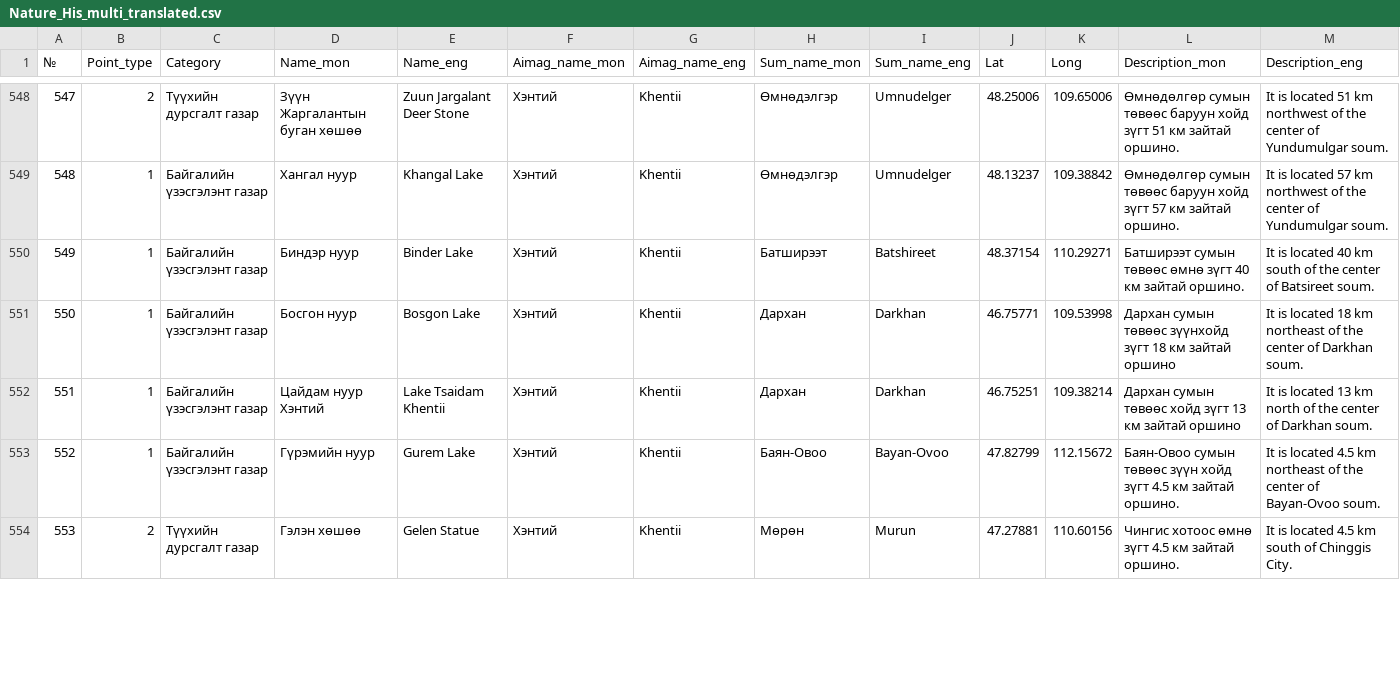
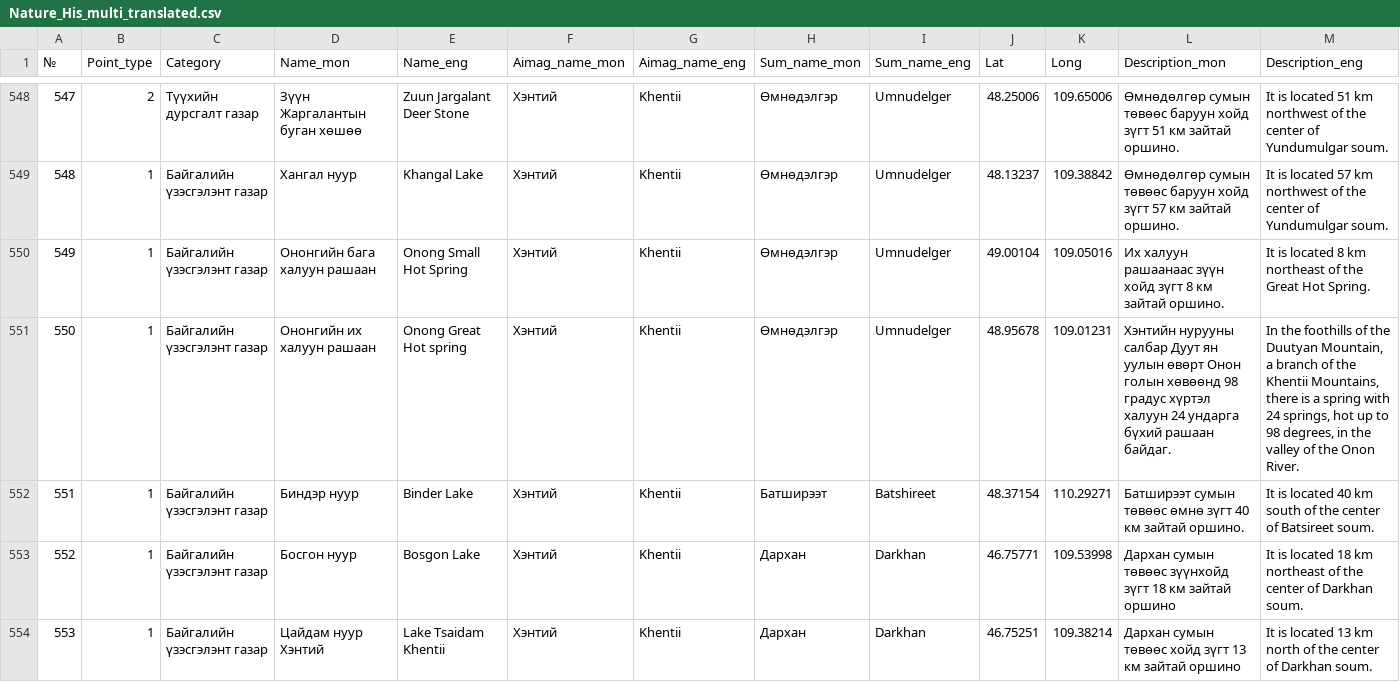
Before and after one commit to BayarCh/MongoliaGuideMap, a CSV file: Nature_His_multi_translated.csv, drawn as a sheet; only a part is shown, gaps mark what is left out; the shorter side is filled out with more unchanged rows; addresses are those after the commit; rows hold the shown columns only; the diff names each change by its address in the sheet, - before the commit and + after, or states it on an @@ line.

Commit message:
Update map data and settings

```diff
--- a/Nature_His_multi_translated.csv
+++ b/Nature_His_multi_translated.csv
+row 550: 549 | 1 | Байгалийн үзэсгэлэнт газар | Ононгийн бага халуун рашаан | Onong Small Hot Spring | Хэнтий | Khentii | Өмнөдэлгэр | Umnudelger | 49.00104 | 109.05016 | Их халуун рашаанаас зүүн хойд зүгт 8 км зайтай оршино. | It is located 8 km northeast of the Great Hot Spring.
+row 551: 550 | 1 | Байгалийн үзэсгэлэнт газар | Ононгийн их халуун рашаан | Onong Great Hot spring | Хэнтий | Khentii | Өмнөдэлгэр | Umnudelger | 48.95678 | 109.01231 | Хэнтийн нурууны салбар Дуут ян уулын өвөрт Онон голын хөвөөнд 98 градус хүртэл халуун 24 ундарга бүхий рашаан байдаг. | In the foothills of the Duutyan Mountain, a branch of the Khentii Mountains, there is a spring with 24 springs, hot up to 98 degrees, in the valley of the Onon River.
@@ column A (№) renumbered from row 552 down @@
```
Also changed, not shown: Tourist_camps_multi.csv, 1 other file.
